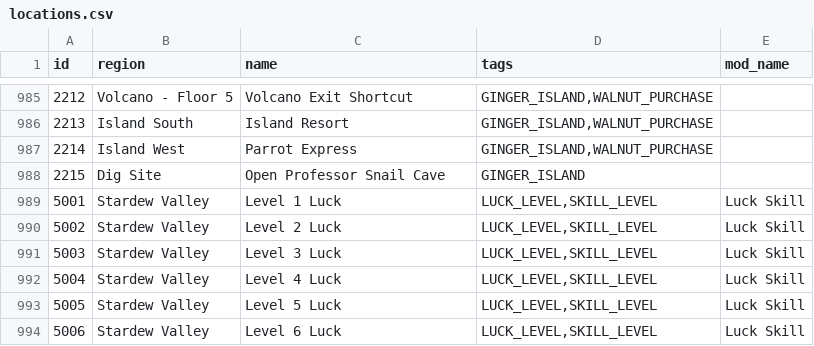
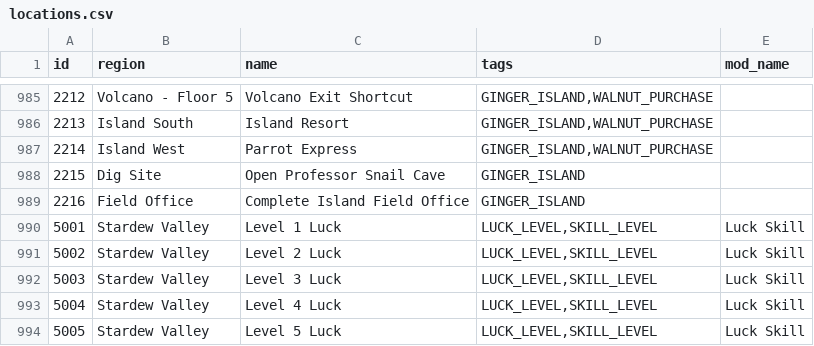
Before and after one commit to ArchipelagoMW/Archipelago, a CSV file: worlds/stardew_valley/data/locations.csv, drawn as a sheet; only a part is shown, gaps mark what is left out; the shorter side is filled out with more unchanged rows.

```diff
--- a/worlds/stardew_valley/data/locations.csv
+++ b/worlds/stardew_valley/data/locations.csv
@@ -988,2 +988,3 @@ id,region,name,tags,mod_name
 2215,Dig Site,Open Professor Snail Cave,"GINGER_ISLAND",
+2216,Field Office,Complete Island Field Office,"GINGER_ISLAND"
 5001,Stardew Valley,Level 1 Luck,"LUCK_LEVEL,SKILL_LEVEL",Luck Skill
```
Also changed, not shown: worlds/stardew_valley/data/items.csv, 5 other files.
